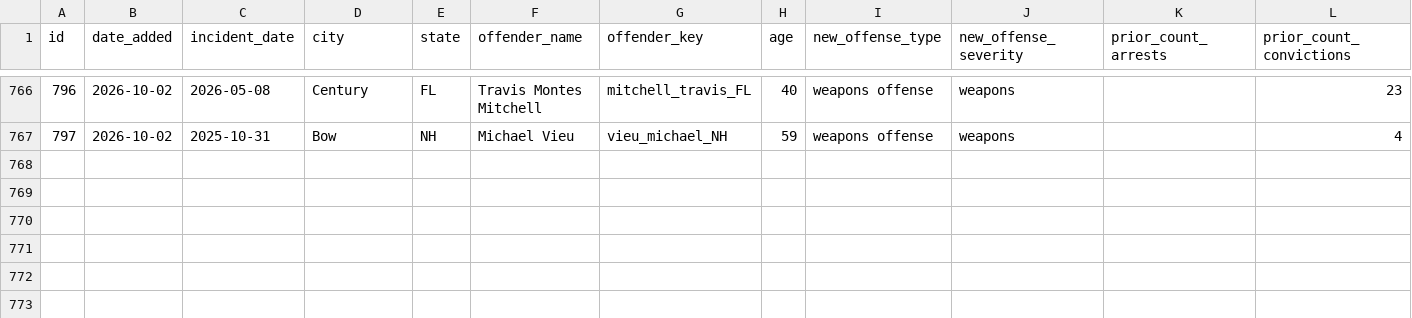
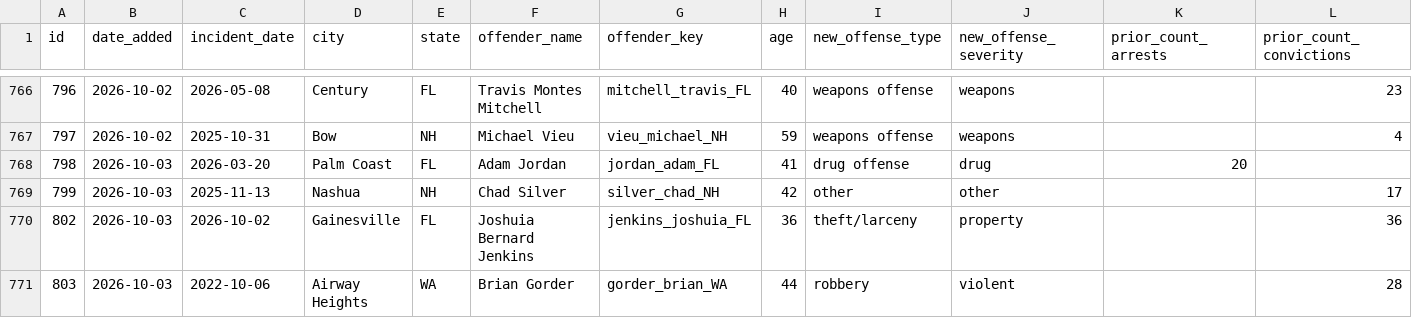
Before and after one commit to CharlesFainLehman/Underincarcerated, a CSV file: data/removed.csv, drawn as a sheet; only a part is shown, gaps mark what is left out; rows hold the shown columns only; the diff names each change by its address in the sheet, - before the commit and + after, or states it on an @@ line.

```diff
--- a/data/removed.csv
+++ b/data/removed.csv
+row 768: 798 | 2026-10-03 | 2026-03-20 | Palm Coast | FL | Adam Jordan | jordan_adam_FL | 41 | drug offense | drug | 20
+row 769: 799 | 2026-10-03 | 2025-11-13 | Nashua | NH | Chad Silver | silver_chad_NH | 42 | other | other |  | 17
+row 770: 802 | 2026-10-03 | 2026-10-02 | Gainesville | FL | Joshuia Bernard Jenkins | jenkins_joshuia_FL | 36 | theft/larceny | property |  | 36
+row 771: 803 | 2026-10-03 | 2022-10-06 | Airway Heights | WA | Brian Gorder | gorder_brian_WA | 44 | robbery | violent |  | 28
```
Also changed, not shown: data/daily_adds.csv, data/offenders.csv, 10 other files.
